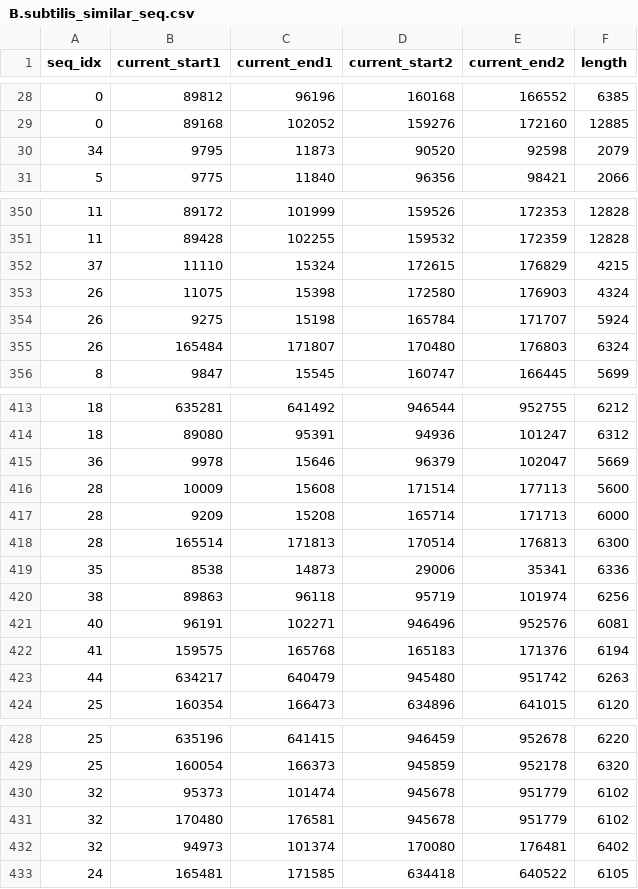
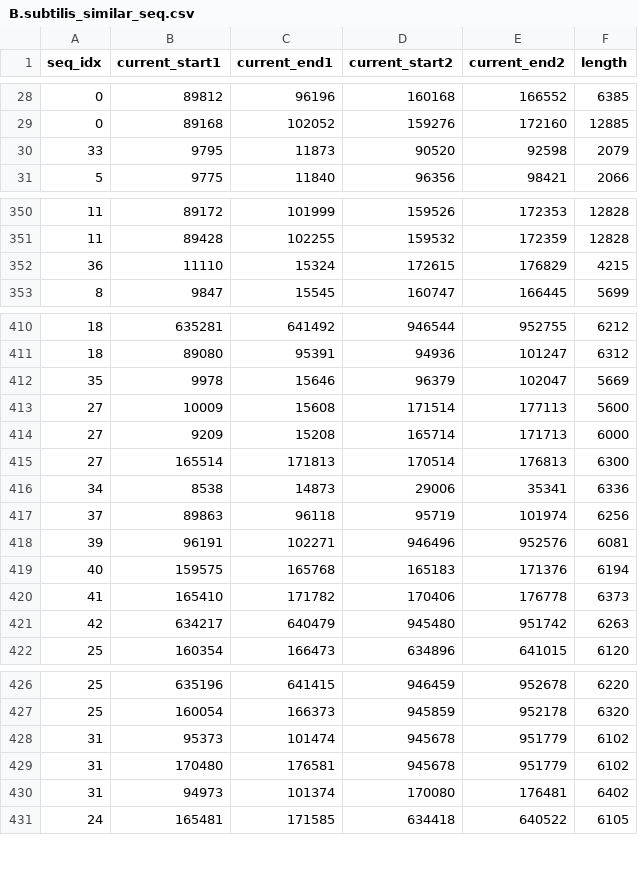
Before and after one commit to wwwwwhale/search4repeats, a CSV file: B.subtilis/B.subtilis_similar_seq.csv, drawn as a sheet; only a part is shown, gaps mark what is left out; the diff covers the shown part only.

```diff
--- a/B.subtilis/B.subtilis_similar_seq.csv
+++ b/B.subtilis/B.subtilis_similar_seq.csv
@@ -29,3 +29,3 @@ seq_idx,current_start1,current_end1,current_start2,current_end2,length
 0,89168,102052,159276,172160,12885
-34,9795,11873,90520,92598,2079
+33,9795,11873,90520,92598,2079
 5,9775,11840,96356,98421,2066
@@ -351,6 +351,3 @@ seq_idx,current_start1,current_end1,current_start2,current_end2,length
 11,89428,102255,159532,172359,12828
-37,11110,15324,172615,176829,4215
-26,11075,15398,172580,176903,4324
-26,9275,15198,165784,171707,5924
-26,165484,171807,170480,176803,6324
+36,11110,15324,172615,176829,4215
 8,9847,15545,160747,166445,5699
@@ -414,11 +411,12 @@ seq_idx,current_start1,current_end1,current_start2,current_end2,length
 18,89080,95391,94936,101247,6312
-36,9978,15646,96379,102047,5669
-28,10009,15608,171514,177113,5600
-28,9209,15208,165714,171713,6000
-28,165514,171813,170514,176813,6300
-35,8538,14873,29006,35341,6336
-38,89863,96118,95719,101974,6256
-40,96191,102271,946496,952576,6081
-41,159575,165768,165183,171376,6194
-44,634217,640479,945480,951742,6263
+35,9978,15646,96379,102047,5669
+27,10009,15608,171514,177113,5600
+27,9209,15208,165714,171713,6000
+27,165514,171813,170514,176813,6300
+34,8538,14873,29006,35341,6336
+37,89863,96118,95719,101974,6256
+39,96191,102271,946496,952576,6081
+40,159575,165768,165183,171376,6194
+41,165410,171782,170406,176778,6373
+42,634217,640479,945480,951742,6263
 25,160354,166473,634896,641015,6120
@@ -429,5 +427,5 @@ seq_idx,current_start1,current_end1,current_start2,current_end2,length
 25,160054,166373,945859,952178,6320
-32,95373,101474,945678,951779,6102
-32,170480,176581,945678,951779,6102
-32,94973,101374,170080,176481,6402
+31,95373,101474,945678,951779,6102
+31,170480,176581,945678,951779,6102
+31,94973,101374,170080,176481,6402
 24,165481,171585,634418,640522,6105
```
Also changed, not shown: 3 added rows, 5 removed rows and 13 edited cells elsewhere in this file, C.glutamicum/C.glutamicum_grouping_results.csv, C.glutamicum/C.glutamicum_similar_seq.csv, 25 other files.
